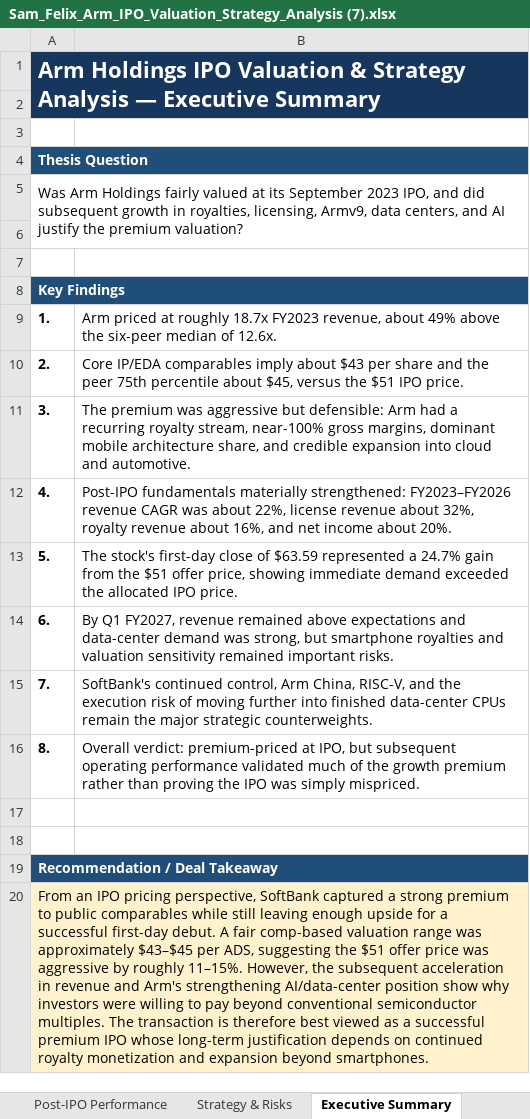
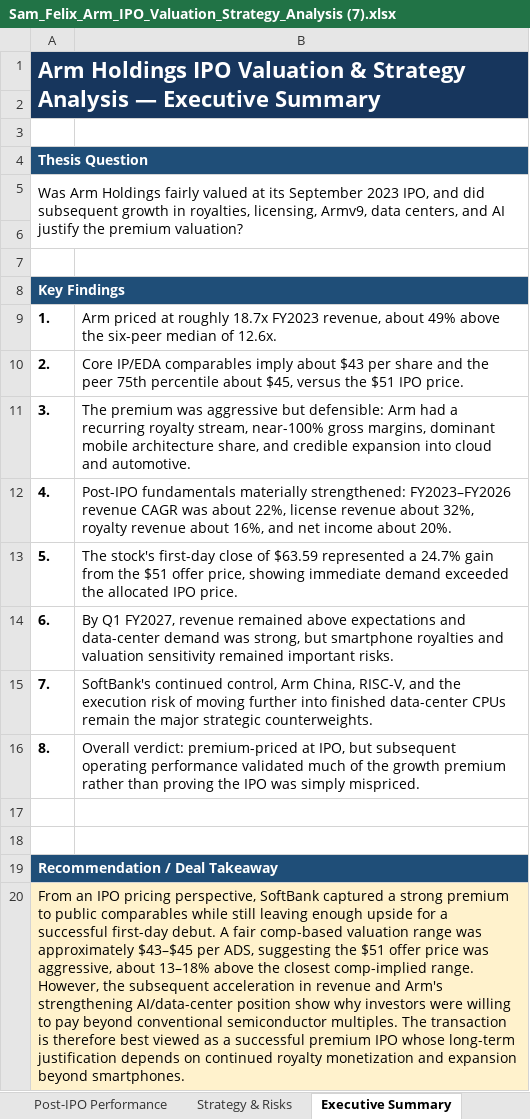
Before and after one commit to 2samfelix/Personal-Portfolio-, an Excel workbook: arm-ipo-valuation/model/Sam_Felix_Arm_IPO_Valuation_Strategy_Analysis (7).xlsx, sheet Executive Summary, drawn as a sheet; values as stored, in another font and other column widths than the file's, no borders; the diff names each change by its address in the sheet, - before the commit and + after, or states it on an @@ line.

```diff
--- a/arm-ipo-valuation/model/Sam_Felix_Arm_IPO_Valuation_Strategy_Analysis (7).xlsx (sheet Executive Summary)
+++ b/arm-ipo-valuation/model/Sam_Felix_Arm_IPO_Valuation_Strategy_Analysis (7).xlsx (sheet Executive Summary)
-A20: …price was aggressive by roughly 11–15%. However, the…
+A20: …price was aggressive, about 13–18% above the closest comp-implied range. However, the…
```
Also changed, not shown: sheet Post-IPO Performance, sheet DCF Valuation, sheet IPO Valuation, 6 other files.
